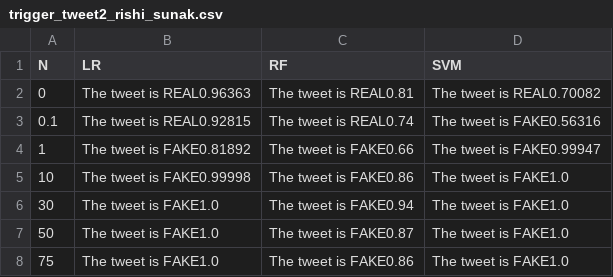
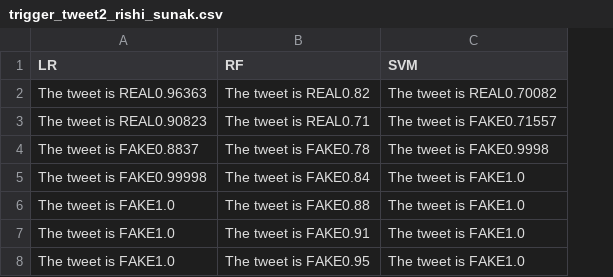
Before and after one commit to rlindeque42/misinformation_in_social_media, a CSV file: results/trigger_tweet2_rishi_sunak.csv, drawn as a sheet; removed rows and columns are numbered as before the commit, all else as after; the diff names each change by its address in the sheet, - before the commit and + after, or states it on an @@ line.

Commit message:
redo trigger phrase csv for clarity

```diff
--- a/results/trigger_tweet2_rishi_sunak.csv
+++ b/results/trigger_tweet2_rishi_sunak.csv
-column A (N), rows 2-8: 0 | 0.1 | 1 | 10 | 30 | 50 | 75
-B2 (RF): The tweet is REAL0.81
+B2 (RF): The tweet is REAL0.82
-A3 (LR): The tweet is REAL0.92815
+A3 (LR): The tweet is REAL0.90823
-B3 (RF): The tweet is REAL0.74
+B3 (RF): The tweet is REAL0.71
-C3 (SVM): The tweet is FAKE0.56316
+C3 (SVM): The tweet is FAKE0.71557
-A4 (LR): The tweet is FAKE0.81892
+A4 (LR): The tweet is FAKE0.8837
-B4 (RF): The tweet is FAKE0.66
+B4 (RF): The tweet is FAKE0.78
-C4 (SVM): The tweet is FAKE0.99947
+C4 (SVM): The tweet is FAKE0.9998
-B5 (RF): The tweet is FAKE0.86
+B5 (RF): The tweet is FAKE0.84
-B6 (RF): The tweet is FAKE0.94
+B6 (RF): The tweet is FAKE0.88
-B7 (RF): The tweet is FAKE0.87
+B7 (RF): The tweet is FAKE0.91
-B8 (RF): The tweet is FAKE0.86
+B8 (RF): The tweet is FAKE0.95
```
Also changed, not shown: results/trigger_tweet1_rishi_sunak.csv, results/trigger_tweet3_rishi_sunak.csv, 1 other file.
